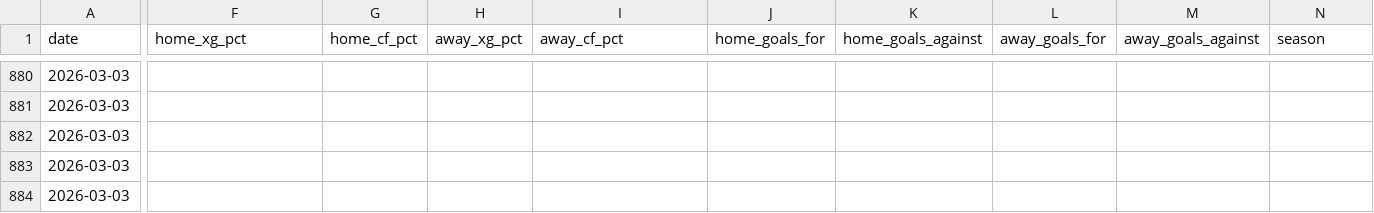
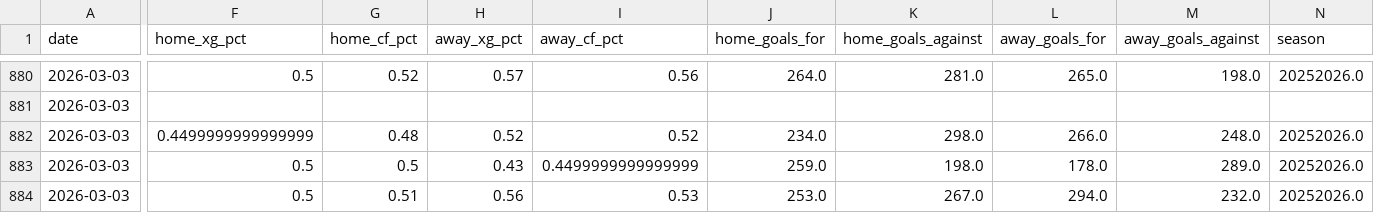
Before and after one commit to bozzy1987-ai/nhl_scanner, a CSV file: backend/data/nhl_game_results_2025_26.csv, drawn as a sheet; only a part is shown, gaps mark what is left out; the diff covers the shown part only; the diff names each change by its address in the sheet, - before the commit and + after, or states it on an @@ line.

```diff
--- a/backend/data/nhl_game_results_2025_26.csv
+++ b/backend/data/nhl_game_results_2025_26.csv
-F880 (home_xg_pct): (empty)
+F880 (home_xg_pct): 0.5
-G880 (home_cf_pct): (empty)
+G880 (home_cf_pct): 0.52
-H880 (away_xg_pct): (empty)
+H880 (away_xg_pct): 0.57
-I880 (away_cf_pct): (empty)
+I880 (away_cf_pct): 0.56
-J880 (home_goals_for): (empty)
+J880 (home_goals_for): 264.0
-K880 (home_goals_against): (empty)
+K880 (home_goals_against): 281.0
-L880 (away_goals_for): (empty)
+L880 (away_goals_for): 265.0
-M880 (away_goals_against): (empty)
+M880 (away_goals_against): 198.0
-N880 (season): (empty)
+N880 (season): 20252026.0
-F882 (home_xg_pct): (empty)
+F882 (home_xg_pct): 0.4499999999999999
-G882 (home_cf_pct): (empty)
+G882 (home_cf_pct): 0.48
-H882 (away_xg_pct): (empty)
+H882 (away_xg_pct): 0.52
-I882 (away_cf_pct): (empty)
+I882 (away_cf_pct): 0.52
-J882 (home_goals_for): (empty)
+J882 (home_goals_for): 234.0
-K882 (home_goals_against): (empty)
+K882 (home_goals_against): 298.0
-L882 (away_goals_for): (empty)
+L882 (away_goals_for): 266.0
-M882 (away_goals_against): (empty)
+M882 (away_goals_against): 248.0
-N882:N884 (season): (empty)
+N882:N884 (season): 20252026.0
-F883:F884 (home_xg_pct): (empty)
+F883:F884 (home_xg_pct): 0.5
-G883 (home_cf_pct): (empty)
+G883 (home_cf_pct): 0.5
-H883 (away_xg_pct): (empty)
+H883 (away_xg_pct): 0.43
-I883 (away_cf_pct): (empty)
+I883 (away_cf_pct): 0.4499999999999999
-J883 (home_goals_for): (empty)
+J883 (home_goals_for): 259.0
-K883 (home_goals_against): (empty)
+K883 (home_goals_against): 198.0
-L883 (away_goals_for): (empty)
+L883 (away_goals_for): 178.0
-M883 (away_goals_against): (empty)
+M883 (away_goals_against): 289.0
-G884 (home_cf_pct): (empty)
+G884 (home_cf_pct): 0.51
-H884 (away_xg_pct): (empty)
+H884 (away_xg_pct): 0.56
-I884 (away_cf_pct): (empty)
+I884 (away_cf_pct): 0.53
-J884 (home_goals_for): (empty)
+J884 (home_goals_for): 253.0
-K884 (home_goals_against): (empty)
+K884 (home_goals_against): 267.0
-L884 (away_goals_for): (empty)
+L884 (away_goals_for): 294.0
-M884 (away_goals_against): (empty)
+M884 (away_goals_against): 232.0
```
Also changed, not shown: 108 edited cells elsewhere in this file.
